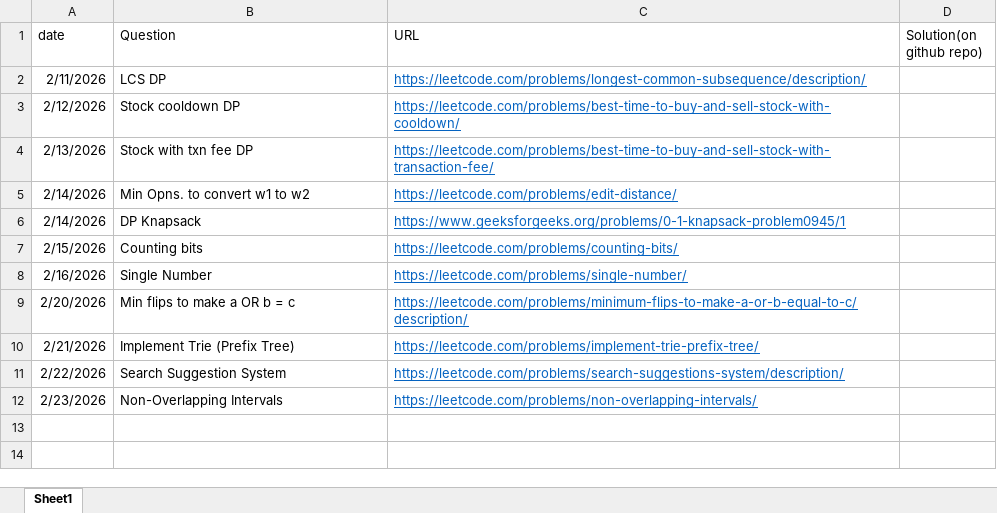
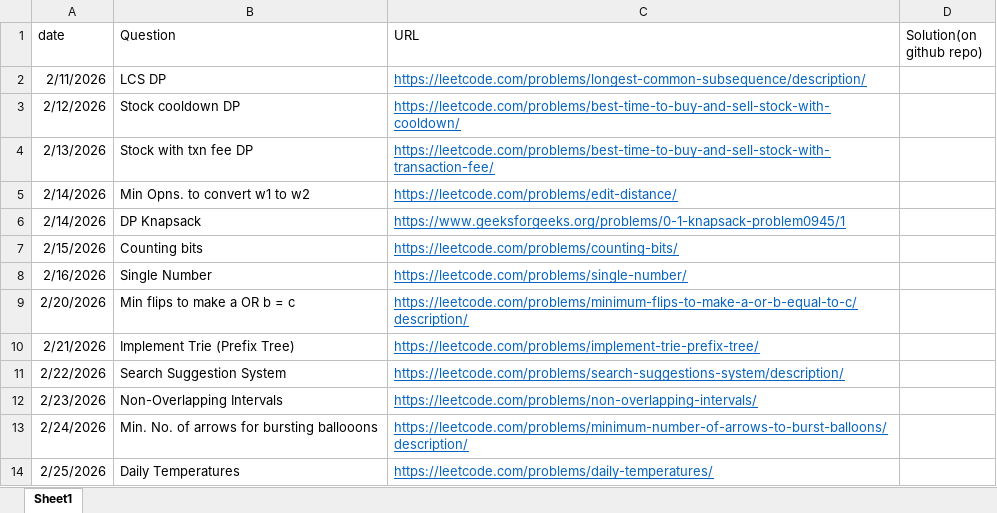
Before and after one commit to gouravlinux/Daily-CP-Practise-Questions, an Excel workbook: TrackingQuestions.xlsx, sheet Sheet1, drawn as a sheet; values as stored, in another font and other column widths than the file's, no borders; the diff names each change by its address in the sheet, - before the commit and + after, or states it on an @@ line.

Commit message:
solved daily temperatures qn. using monotonic stack

```diff
--- a/TrackingQuestions.xlsx (sheet Sheet1)
+++ b/TrackingQuestions.xlsx (sheet Sheet1)
+row 13: 2/24/2026 | Min. No. of arrows for bursting ballooons | https://leetcode.com/problems/minimum-number-of-arrows-to-burst-balloons/description/
+row 14: 2/25/2026 | Daily Temperatures | https://leetcode.com/problems/daily-temperatures/
```
Also changed, not shown: 1 other file.
